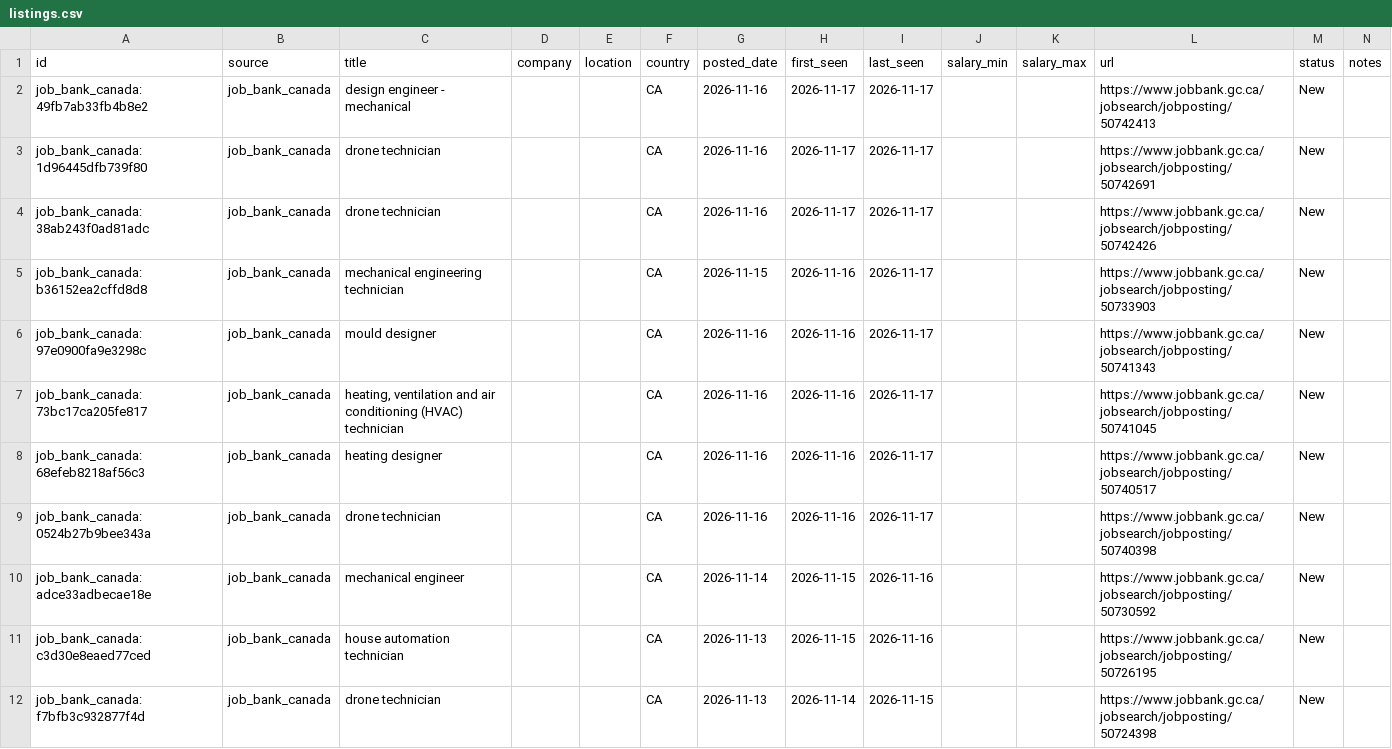
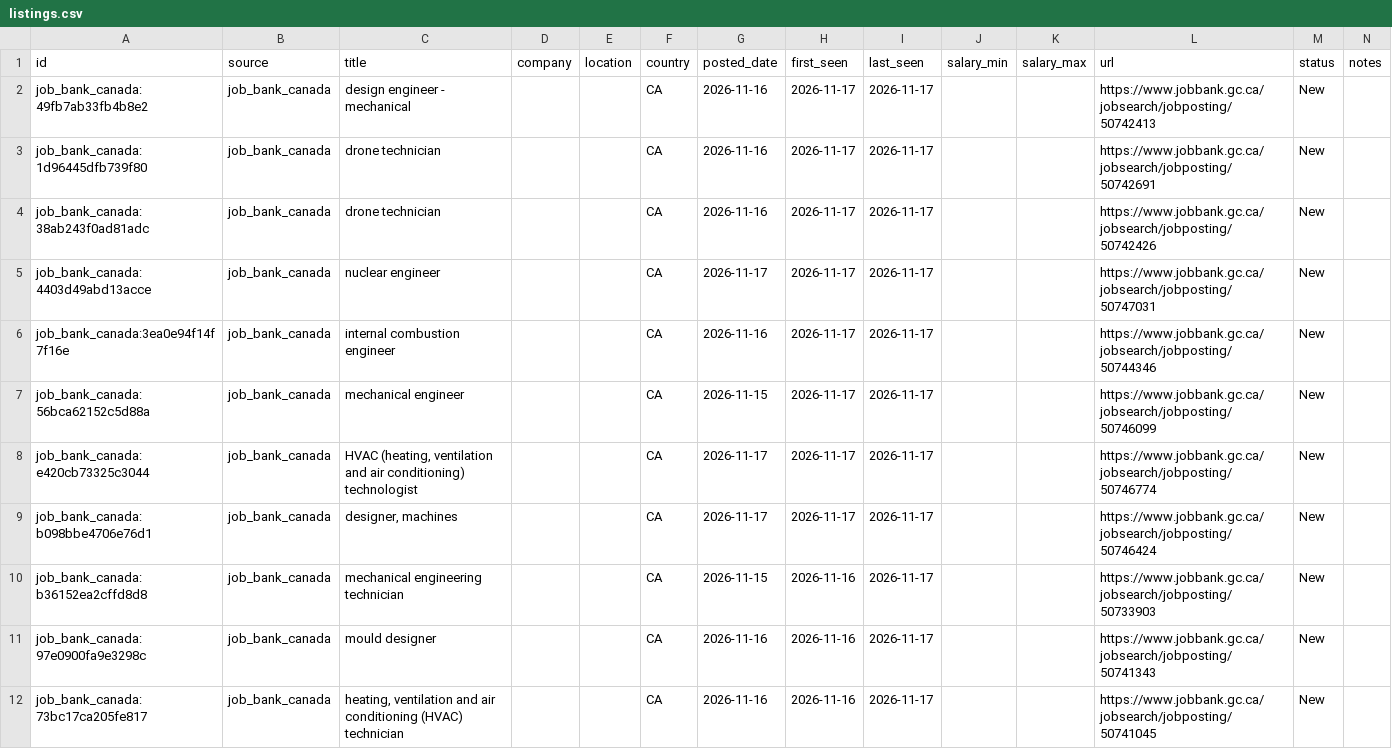
Before and after one commit to kprana976/Claude-resume, a CSV file: docs/listings.csv, drawn as a sheet; only a part is shown; the shorter side is filled out with more unchanged rows.

```diff
--- a/docs/listings.csv
+++ b/docs/listings.csv
@@ -4,2 +4,7 @@ job_bank_canada:1d96445dfb739f80,job_bank_canada,drone technician,,,CA,2026-11-1
 job_bank_canada:38ab243f0ad81adc,job_bank_canada,drone technician,,,CA,2026-11-16,2026-11-17,2026-11-17,,,https://www.jobbank.gc.ca/jobsearch/jobposting/50742426,New,
+job_bank_canada:4403d49abd13acce,job_bank_canada,nuclear engineer,,,CA,2026-11-17,2026-11-17,2026-11-17,,,https://www.jobbank.gc.ca/jobsearch/jobposting/50747031,New,
+job_bank_canada:3ea0e94f14f7f16e,job_bank_canada,internal combustion engineer,,,CA,2026-11-16,2026-11-17,2026-11-17,,,https://www.jobbank.gc.ca/jobsearch/jobposting/50744346,New,
+job_bank_canada:56bca62152c5d88a,job_bank_canada,mechanical engineer,,,CA,2026-11-15,2026-11-17,2026-11-17,,,https://www.jobbank.gc.ca/jobsearch/jobposting/50746099,New,
+job_bank_canada:e420cb73325c3044,job_bank_canada,"HVAC (heating, ventilation and air conditioning) technologist",,,CA,2026-11-17,2026-11-17,2026-11-17,,,https://www.jobbank.gc.ca/jobsearch/jobposting/50746774,New,
+job_bank_canada:b098bbe4706e76d1,job_bank_canada,"designer, machines",,,CA,2026-11-17,2026-11-17,2026-11-17,,,https://www.jobbank.gc.ca/jobsearch/jobposting/50746424,New,
 job_bank_canada:b36152ea2cffd8d8,job_bank_canada,mechanical engineering technician,,,CA,2026-11-15,2026-11-16,2026-11-17,,,https://www.jobbank.gc.ca/jobsearch/jobposting/50733903,New,
```
Also changed, not shown: 1 other file.
